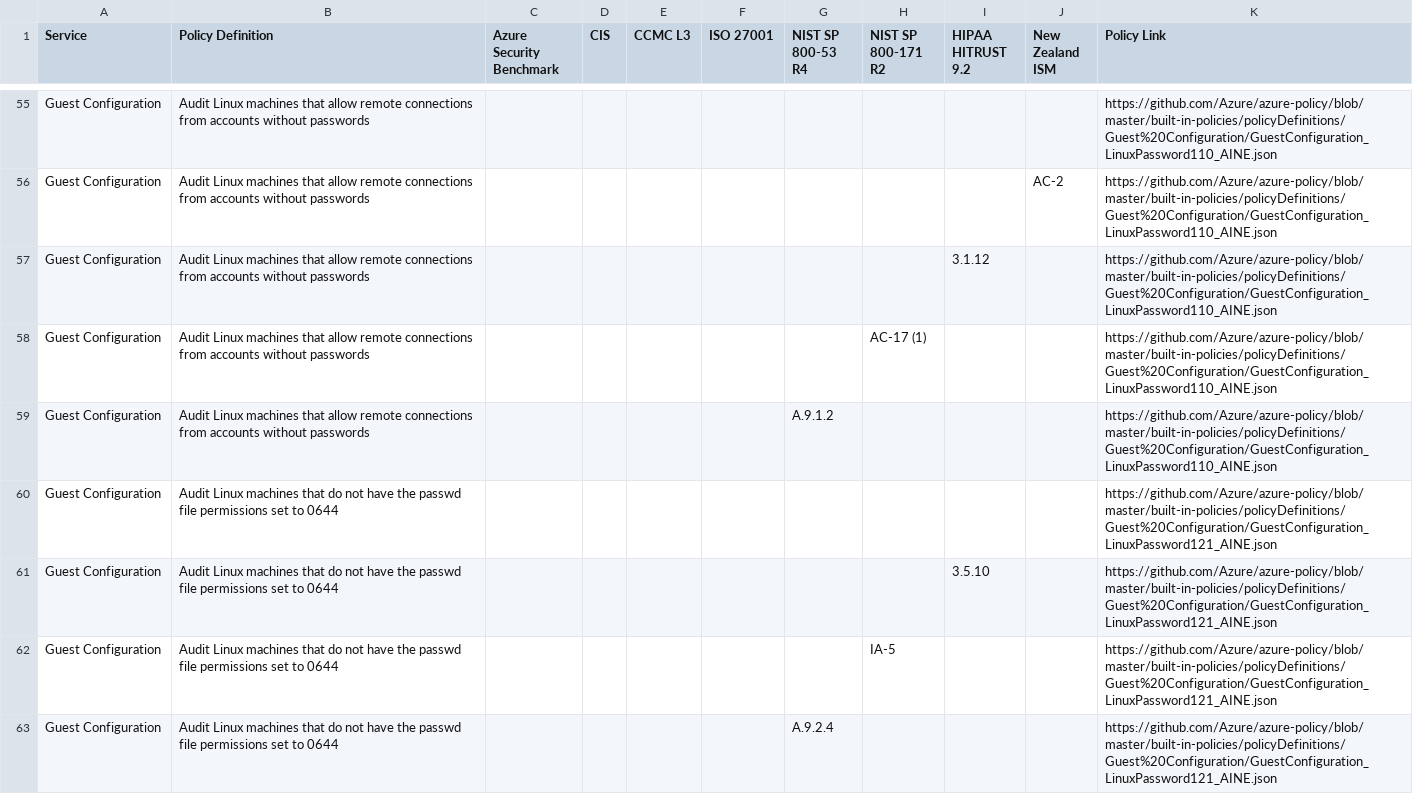
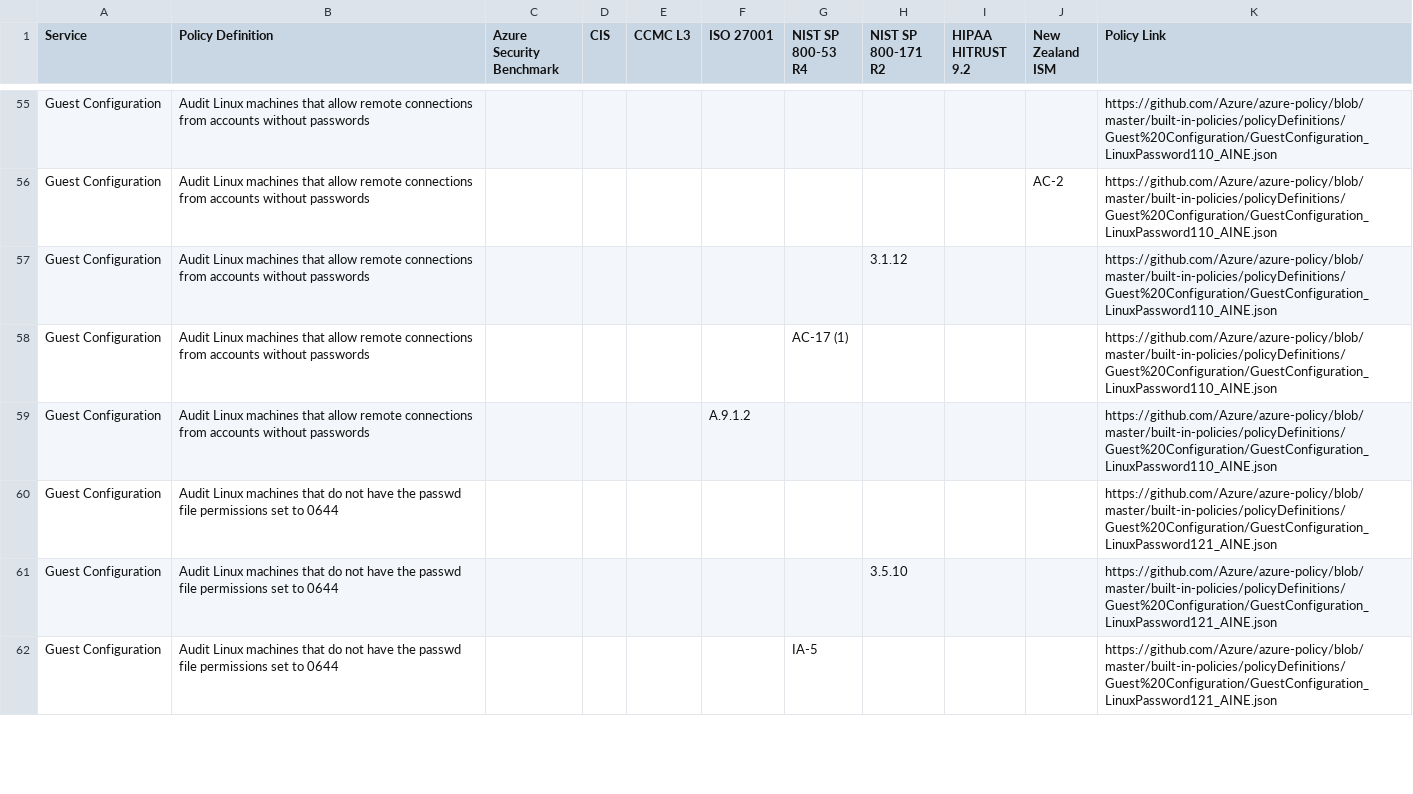
Before and after one commit to salesforce/cloud-guardrails, a CSV file: docs/params-optional.csv, drawn as a sheet; only a part is shown, gaps mark what is left out; the diff covers the shown part only.

```diff
--- a/docs/params-optional.csv
+++ b/docs/params-optional.csv
@@ -56,8 +56,7 @@ Guest Configuration,Audit Linux machines that allow remote connections from acco
 Guest Configuration,Audit Linux machines that allow remote connections from accounts without passwords,,,,,,,,AC-2,https://github.com/Azure/azure-policy/blob/master/built-in-policies/policyDefinitions/Guest%20Configuration/GuestConfiguration_LinuxPassword110_AINE.json
-Guest Configuration,Audit Linux machines that allow remote connections from accounts without passwords,,,,,,,3.1.12,,https://github.com/Azure/azure-policy/blob/master/built-in-policies/policyDefinitions/Guest%20Configuration/GuestConfiguration_LinuxPassword110_AINE.json
-Guest Configuration,Audit Linux machines that allow remote connections from accounts without passwords,,,,,,AC-17 (1),,,https://github.com/Azure/azure-policy/blob/master/built-in-policies/policyDefinitions/Guest%20Configuration/GuestConfiguration_LinuxPassword110_AINE.json
-Guest Configuration,Audit Linux machines that allow remote connections from accounts without passwords,,,,,A.9.1.2,,,,https://github.com/Azure/azure-policy/blob/master/built-in-policies/policyDefinitions/Guest%20Configuration/GuestConfiguration_LinuxPassword110_AINE.json
+Guest Configuration,Audit Linux machines that allow remote connections from accounts without passwords,,,,,,3.1.12,,,https://github.com/Azure/azure-policy/blob/master/built-in-policies/policyDefinitions/Guest%20Configuration/GuestConfiguration_LinuxPassword110_AINE.json
+Guest Configuration,Audit Linux machines that allow remote connections from accounts without passwords,,,,,AC-17 (1),,,,https://github.com/Azure/azure-policy/blob/master/built-in-policies/policyDefinitions/Guest%20Configuration/GuestConfiguration_LinuxPassword110_AINE.json
+Guest Configuration,Audit Linux machines that allow remote connections from accounts without passwords,,,,A.9.1.2,,,,,https://github.com/Azure/azure-policy/blob/master/built-in-policies/policyDefinitions/Guest%20Configuration/GuestConfiguration_LinuxPassword110_AINE.json
 Guest Configuration,Audit Linux machines that do not have the passwd file permissions set to 0644,,,,,,,,,https://github.com/Azure/azure-policy/blob/master/built-in-policies/policyDefinitions/Guest%20Configuration/GuestConfiguration_LinuxPassword121_AINE.json
-Guest Configuration,Audit Linux machines that do not have the passwd file permissions set to 0644,,,,,,,3.5.10,,https://github.com/Azure/azure-policy/blob/master/built-in-policies/policyDefinitions/Guest%20Configuration/GuestConfiguration_LinuxPassword121_AINE.json
-Guest Configuration,Audit Linux machines that do not have the passwd file permissions set to 0644,,,,,,IA-5,,,https://github.com/Azure/azure-policy/blob/master/built-in-policies/policyDefinitions/Guest%20Configuration/GuestConfiguration_LinuxPassword121_AINE.json
-Guest Configuration,Audit Linux machines that do not have the passwd file permissions set to 0644,,,,,A.9.2.4,,,,https://github.com/Azure/azure-policy/blob/master/built-in-policies/policyDefinitions/Guest%20Configuration/GuestConfiguration_LinuxPassword121_AINE.json
+Guest Configuration,Audit Linux machines that do not have the passwd file permissions set to 0644,,,,,,3.5.10,,,https://github.com/Azure/azure-policy/blob/master/built-in-policies/policyDefinitions/Guest%20Configuration/GuestConfiguration_LinuxPassword121_AINE.json
+Guest Configuration,Audit Linux machines that do not have the passwd file permissions set to 0644,,,,,IA-5,,,,https://github.com/Azure/azure-policy/blob/master/built-in-policies/policyDefinitions/Guest%20Configuration/GuestConfiguration_LinuxPassword121_AINE.json
```
Also changed, not shown: 7 added rows, 6 removed rows and 123 edited cells elsewhere in this file, docs/no-params.csv, docs/params-required.csv, 6 other files.
